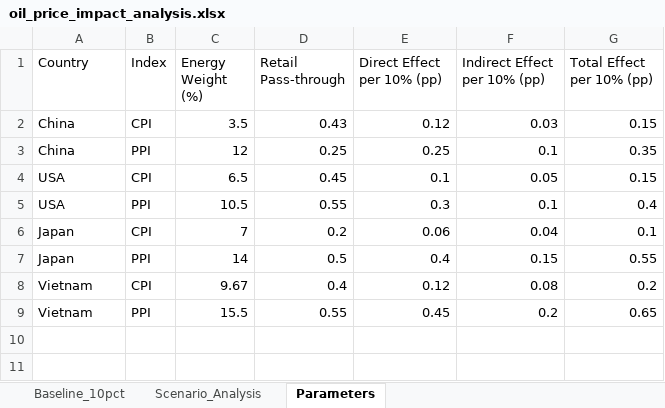
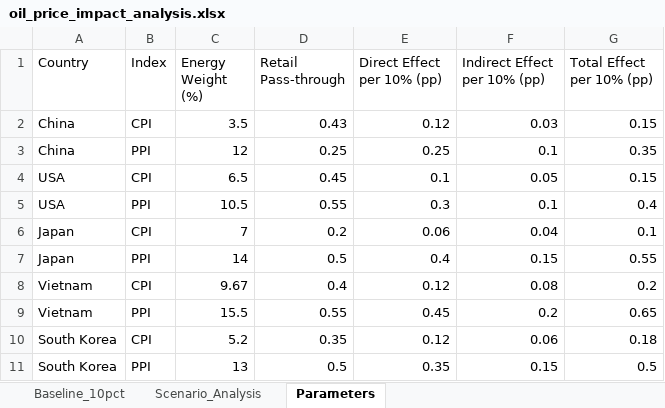
Before and after one commit to Zzxmh/keithleygui-master-continuous-measurement, an Excel workbook: output/oil_price_impact_analysis.xlsx, sheet Parameters, drawn as a sheet; values as stored, in another font and other column widths than the file's, no borders; the diff names each change by its address in the sheet, - before the commit and + after, or states it on an @@ line.

```diff
--- a/output/oil_price_impact_analysis.xlsx (sheet Parameters)
+++ b/output/oil_price_impact_analysis.xlsx (sheet Parameters)
+row 10: South Korea | CPI | 5.2 | 0.35 | 0.12 | 0.06 | 0.18
+row 11: South Korea | PPI | 13 | 0.5 | 0.35 | 0.15 | 0.5
```
Also changed, not shown: sheet Scenario_Analysis, sheet Baseline_10pct, 8 other files.
